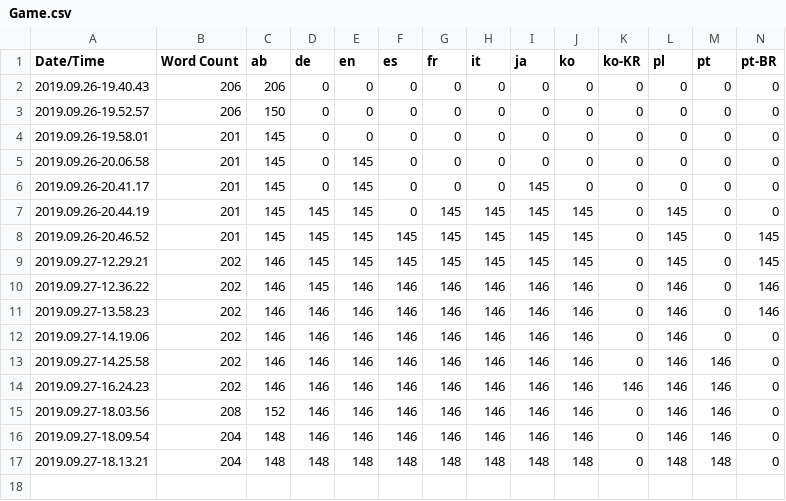
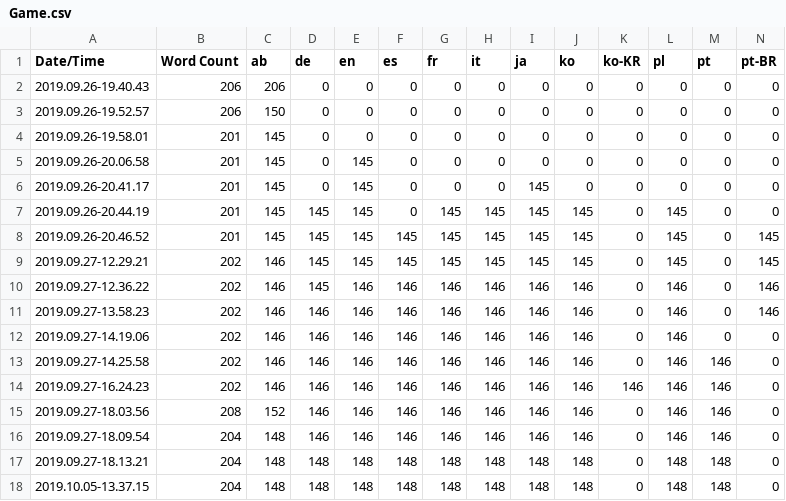
Before and after one commit to ConcreteGames/Pump, a CSV file: Content/Localization/Game/Game.csv, drawn as a sheet; only a part is shown; rows hold the shown columns only; the diff names each change by its address in the sheet, - before the commit and + after, or states it on an @@ line.

```diff
--- a/Content/Localization/Game/Game.csv
+++ b/Content/Localization/Game/Game.csv
+row 18: 2019.10.05-13.37.15 | 204 | 148 | 148 | 148 | 148 | 148 | 148 | 148 | 148 | 0 | 148 | 148 | 0
```
Also changed, not shown: 26 other files.
